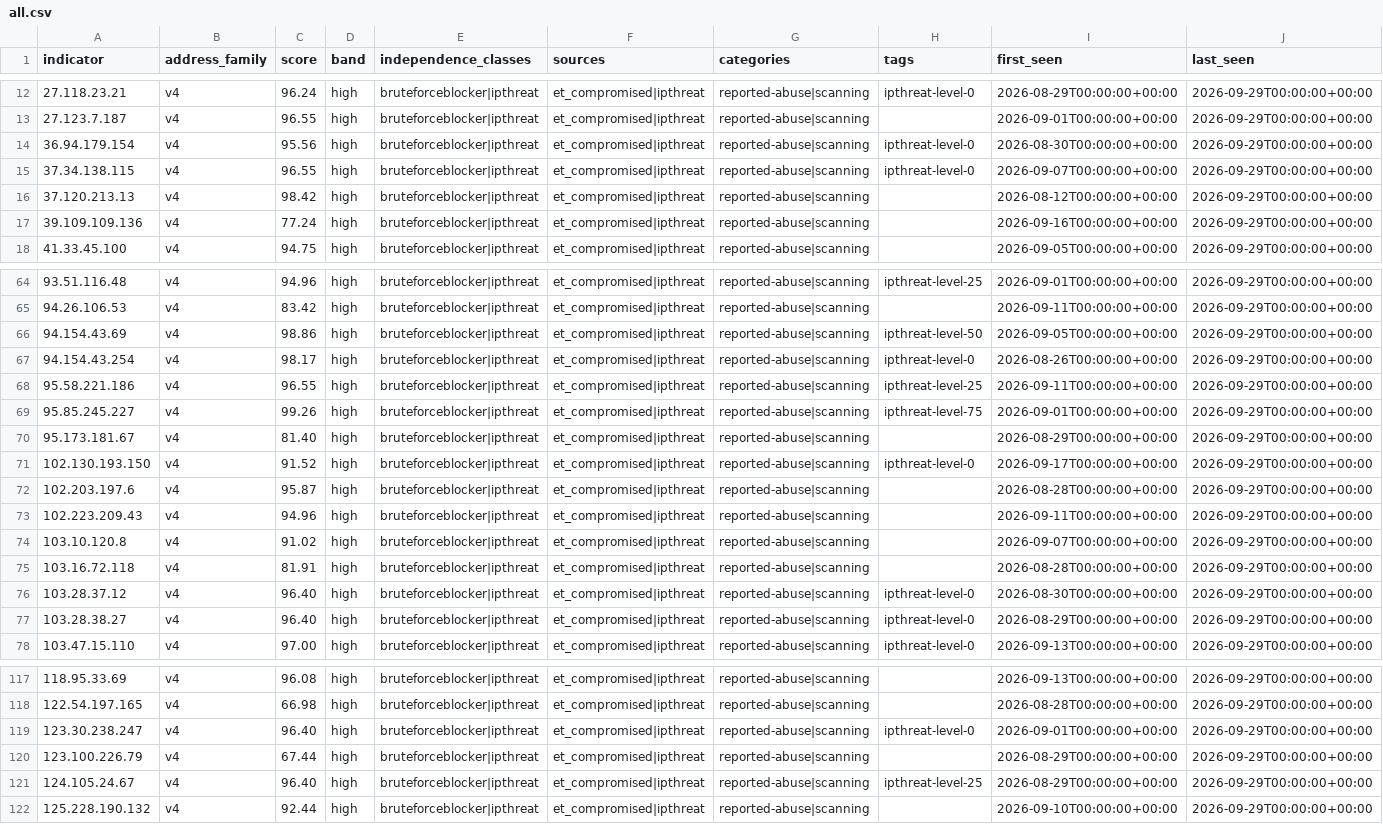
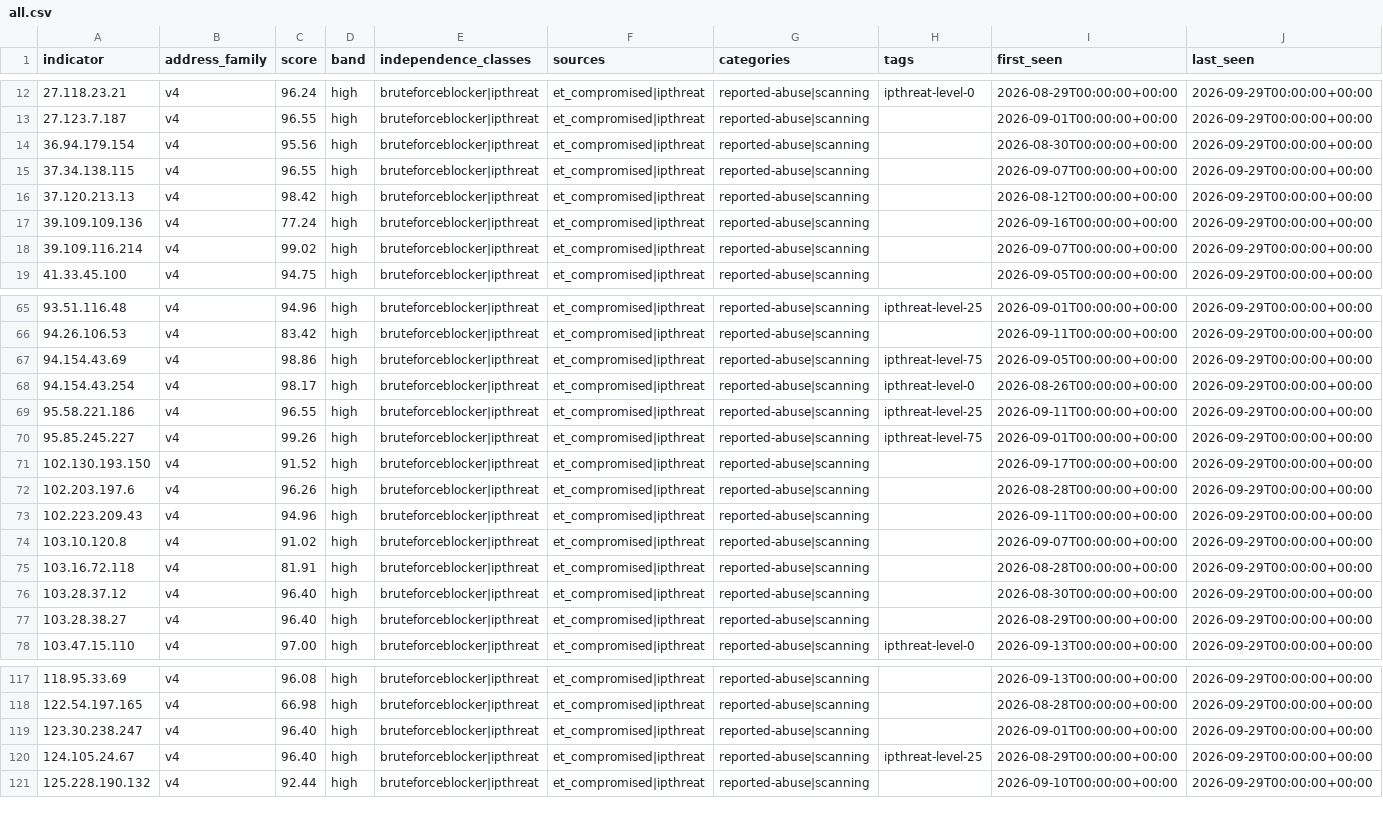
Before and after one commit to neilweitzel/xfeeds, a CSV file: feeds/clean/all.csv, drawn as a sheet; only a part is shown, gaps mark what is left out; removed rows and columns are numbered as before the commit, all else as after; rows hold the shown columns only; the diff covers the shown part only; the diff names each change by its address in the sheet, - before the commit and + after, or states it on an @@ line.

```diff
--- a/feeds/clean/all.csv
+++ b/feeds/clean/all.csv
-H14:H15 (tags): ipthreat-level-0
+H14:H15 (tags): (empty)
+row 18: 39.109.116.214 | v4 | 99.02 | high | bruteforceblocker|ipthreat | et_compromised|ipthreat | reported-abuse|scanning |  | 2026-09-07T00:00:00+00:00 | 2026-09-29T00:00:00+00:00
-H67 (tags): ipthreat-level-50
+H67 (tags): ipthreat-level-75
-row 70: 95.173.181.67 | v4 | 81.40 | high | bruteforceblocker|ipthreat | et_compromised|ipthreat | reported-abuse|scanning |  | 2026-08-29T00:00:00+00:00 | 2026-09-29T00:00:00+00:00
-H71 (tags): ipthreat-level-0
+H71 (tags): (empty)
-C72 (score): 95.87
+C72 (score): 96.26
-H76:H77 (tags): ipthreat-level-0
+H76:H77 (tags): (empty)
-H119 (tags): ipthreat-level-0
+H119 (tags): (empty)
-row 120: 123.100.226.79 | v4 | 67.44 | high | bruteforceblocker|ipthreat | et_compromised|ipthreat | reported-abuse|scanning |  | 2026-08-29T00:00:00+00:00 | 2026-09-29T00:00:00+00:00
```
Also changed, not shown: 29 edited cells elsewhere in this file, 52 other files.
